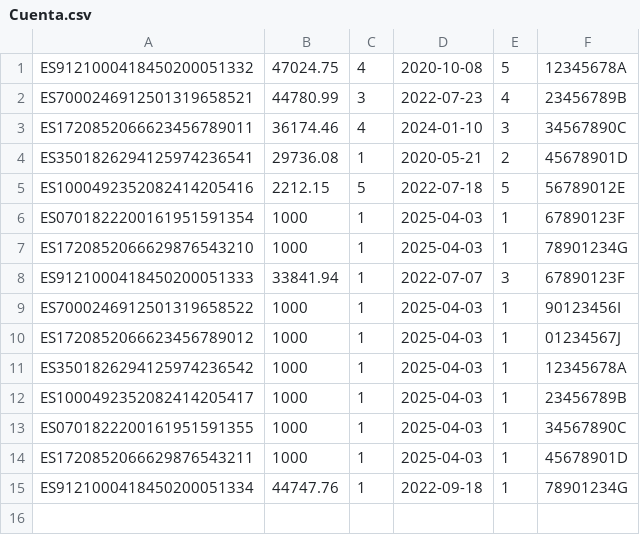
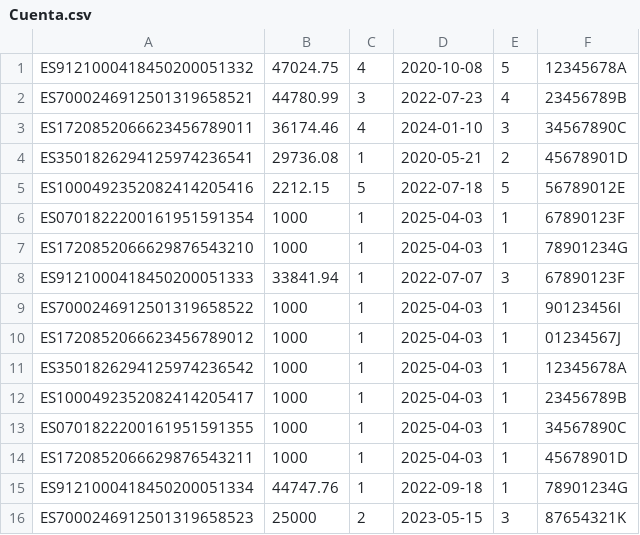
Before and after one commit to martampe/ATM-, a CSV file: resources/data/Cuenta.csv, drawn as a sheet.

```diff
--- a/resources/data/Cuenta.csv
+++ b/resources/data/Cuenta.csv
@@ -15 +15,2 @@ ES1720852066629876543211,1000,1,2025-04-03,1,45678901D
 ES9121000418450200051334,44747.76,1,2022-09-18,1,78901234G
+ES7000246912501319658523,25000,2,2023-05-15,3,87654321K
```
Also changed, not shown: resources/data/AccesoCuenta.csv, resources/data/Tarjeta.csv, 19 other files.
